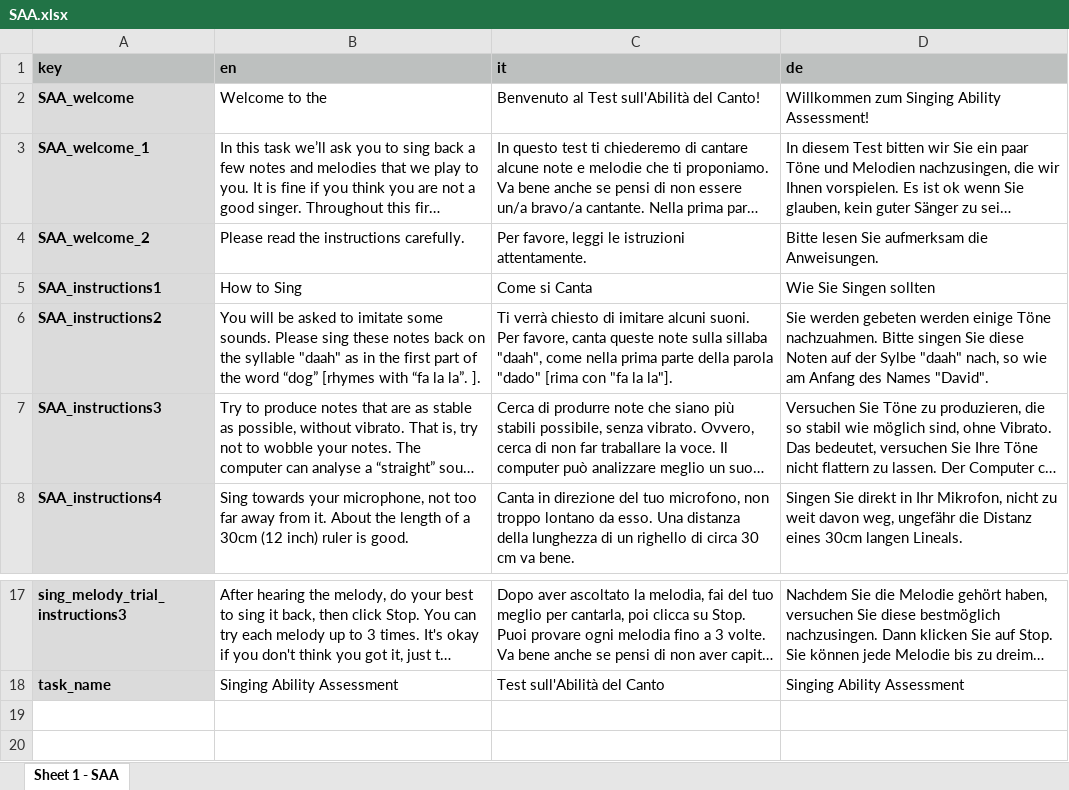
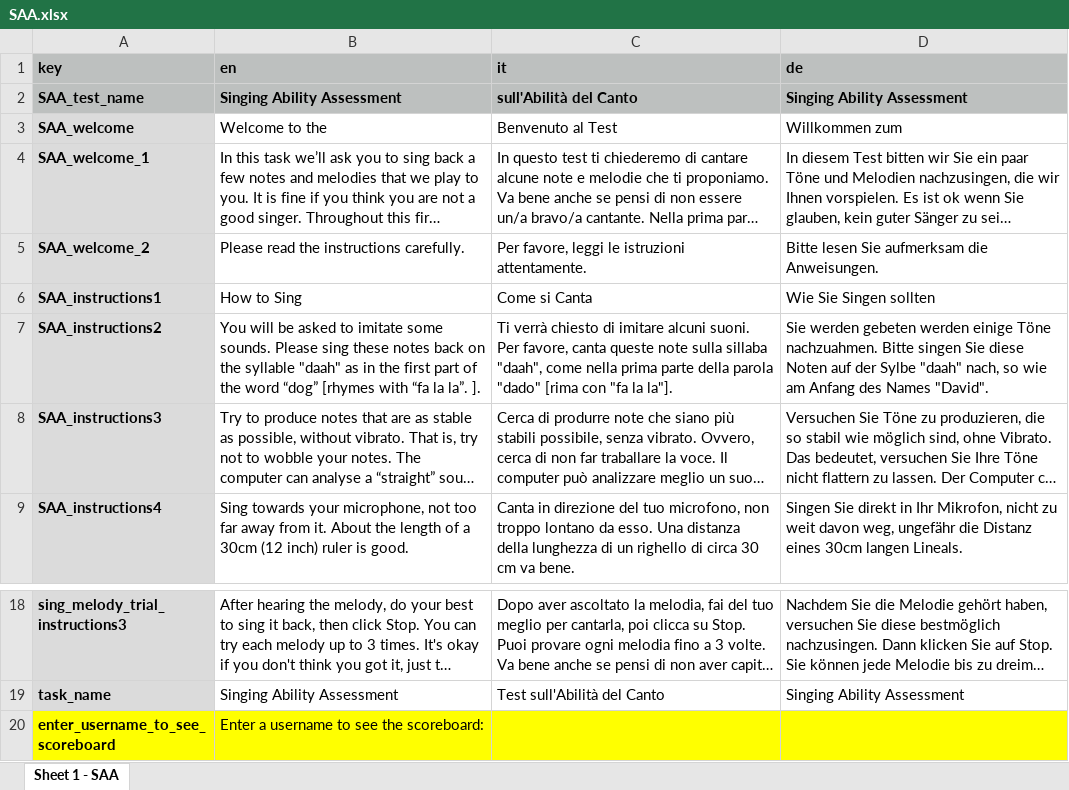
Before and after one commit to sebsilas/SAA, an Excel workbook: data-raw/SAA.xlsx, sheet Sheet 1 - SAA, drawn as a sheet; only a part is shown, gaps mark what is left out; long unchanged cells end in …; values as stored, in another font and other column widths than the file's, no borders; addresses are those after the commit; the diff names each change by its address in the sheet, - before the commit and + after, or states it on an @@ line.

```diff
--- a/data-raw/SAA.xlsx (sheet Sheet 1 - SAA)
+++ b/data-raw/SAA.xlsx (sheet Sheet 1 - SAA)
+row 2: SAA_test_name | Singing Ability Assessment | sull'Abilità del Canto | Singing Ability Assessment
-C3 (it): Benvenuto al Test sull'Abilità del Canto!
+C3 (it): Benvenuto al Test
-D3 (de): Willkommen zum Singing Ability Assessment!
+D3 (de): Willkommen zum
+row 20: enter_username_to_see_scoreboard | Enter a username to see the scoreboard:
```
Also changed, not shown: 3 other files.
